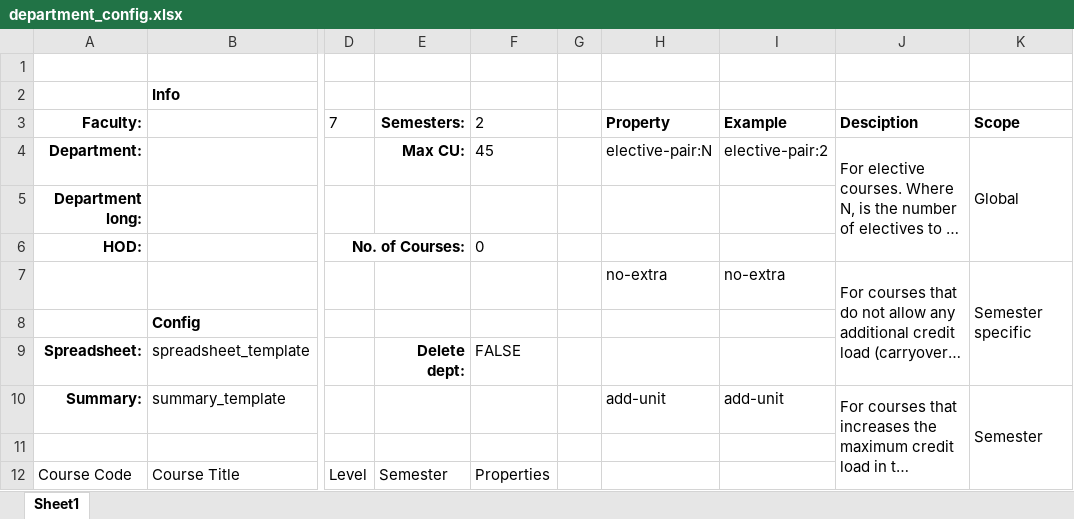
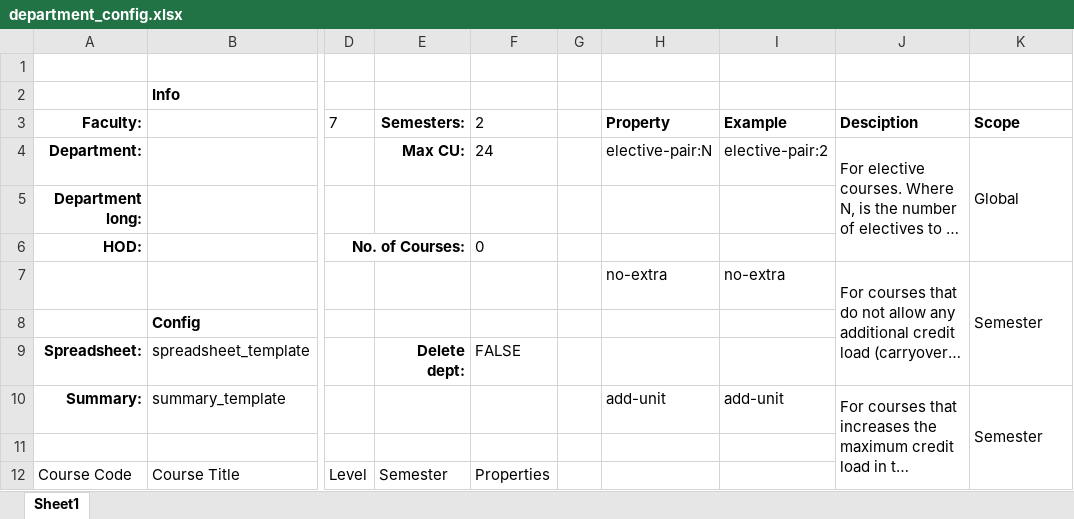
Before and after one commit to goody-h/university-datahub-admin, an Excel workbook: static/excel/samples/department_config.xlsx, sheet Sheet1, drawn as a sheet; only a part is shown, gaps mark what is left out; long unchanged cells end in …; values as stored, in another font and other column widths than the file's, no borders; table styles not drawn; the diff names each change by its address in the sheet, - before the commit and + after, or states it on an @@ line.

```diff
--- a/static/excel/samples/department_config.xlsx (sheet Sheet1)
+++ b/static/excel/samples/department_config.xlsx (sheet Sheet1)
-F4 (2): 45
+F4 (2): 24
-K7 (Scope): Semester specific
+K7 (Scope): Semester
```
Also changed, not shown: static/excel/templates/spreadsheet_template_4_9_levels.xlsx, static/excel/templates/summary_template.xlsm, 7 other files.
